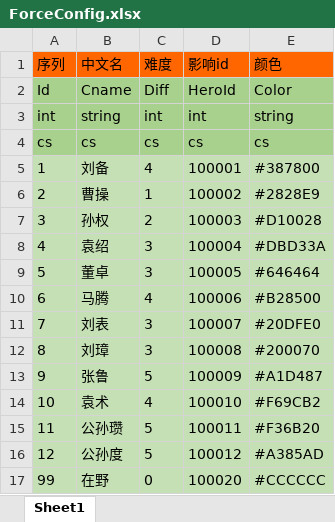
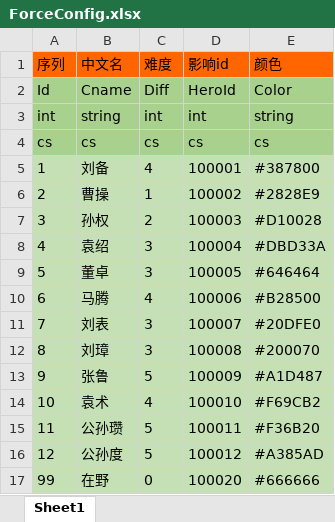
Before and after one commit to realeternia/SanKingdom, an Excel workbook: Design/config/ForceConfig.xlsx, sheet Sheet1, drawn as a sheet; values as stored, in another font and other column widths than the file's, no borders; the diff names each change by its address in the sheet, - before the commit and + after, or states it on an @@ line.

```diff
--- a/Design/config/ForceConfig.xlsx (sheet Sheet1)
+++ b/Design/config/ForceConfig.xlsx (sheet Sheet1)
-E17 (颜色): #CCCCCC
+E17 (颜色): #666666
```
Also changed, not shown: Design/config/CityDevConfig.xlsx, Design/config/WorldConfig.xlsx.
